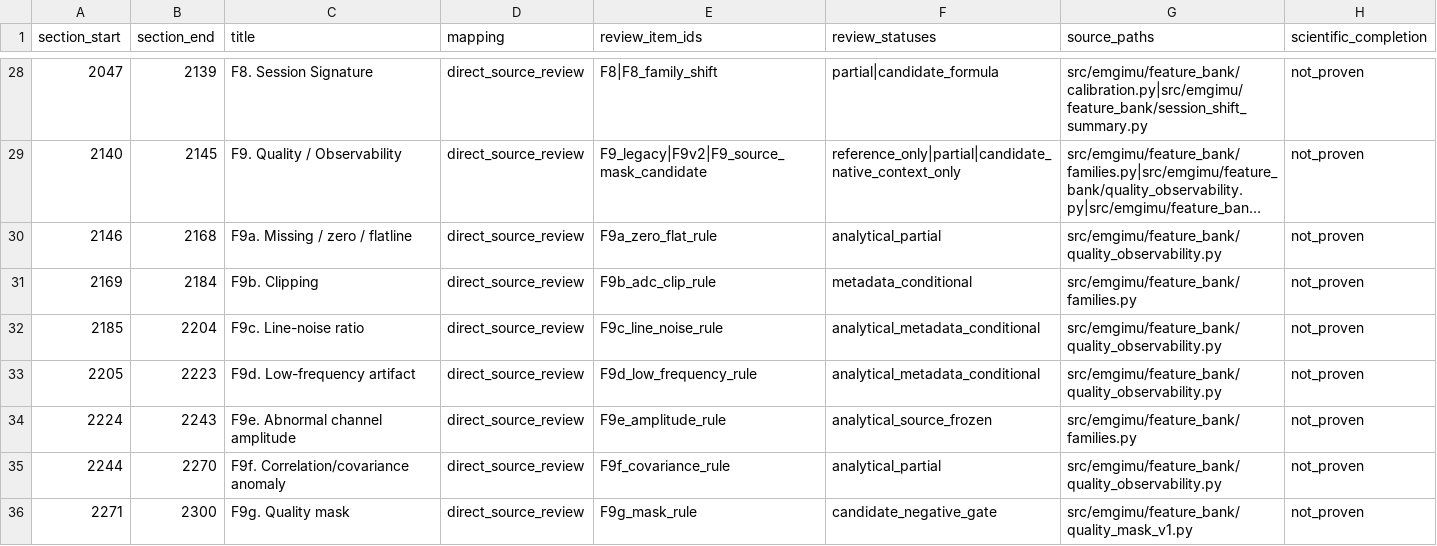
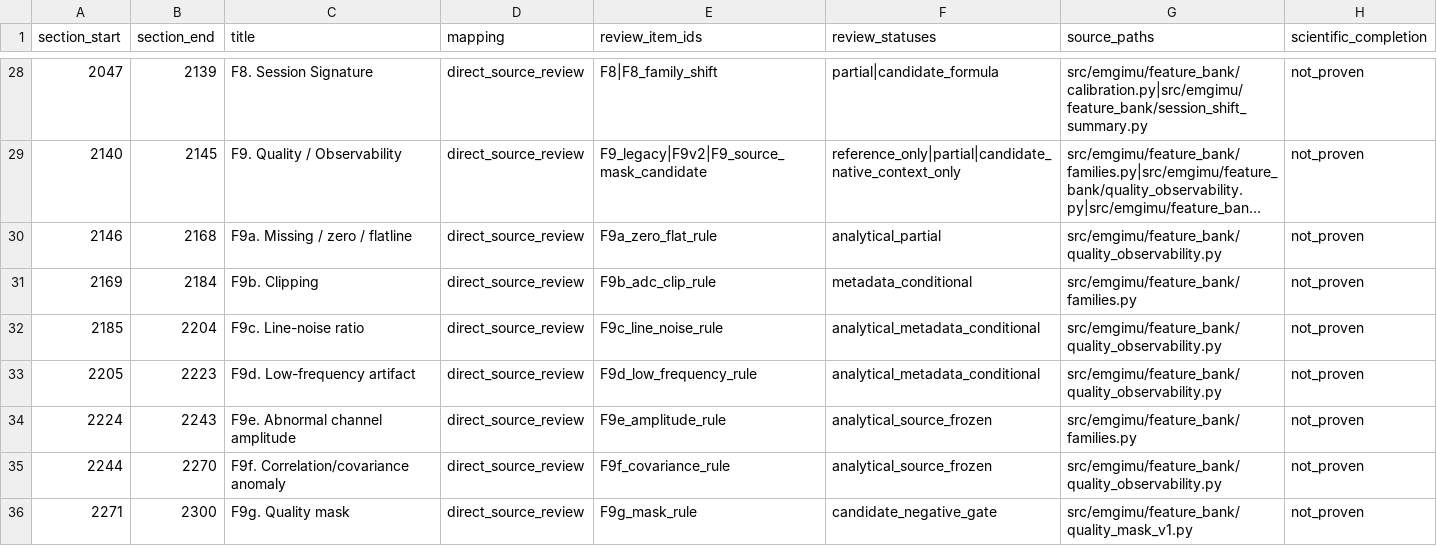
Before and after one commit to boyandong/emg-imu-human-in-the-loop, a CSV file: emgimu_classifier/feature_bank/FORMULA_SUBSECTION_COVERAGE_AUDIT.csv, drawn as a sheet; only a part is shown, gaps mark what is left out; long unchanged cells end in ….

```diff
--- a/emgimu_classifier/feature_bank/FORMULA_SUBSECTION_COVERAGE_AUDIT.csv
+++ b/emgimu_classifier/feature_bank/FORMULA_SUBSECTION_COVERAGE_AUDIT.csv
@@ -34,3 +34,3 @@ section_start,section_end,title,mapping,review_item_ids,review_statuses,source_p
 2224,2243,F9e. Abnormal channel amplitude,direct_source_review,F9e_amplitude_rule,analytical_source_frozen,src/emgimu/feature_bank/families.py,not_proven
-2244,2270,F9f. Correlation/covariance anomaly,direct_source_review,F9f_covariance_rule,analytical_partial,src/emgimu/feature_bank/quality_observability.py,not_proven
+2244,2270,F9f. Correlation/covariance anomaly,direct_source_review,F9f_covariance_rule,analytical_source_frozen,src/emgimu/feature_bank/quality_observability.py,not_proven
 2271,2300,F9g. Quality mask,direct_source_review,F9g_mask_rule,candidate_negative_gate,src/emgimu/feature_bank/quality_mask_v1.py,not_proven
```
Also changed, not shown: emgimu_classifier/feature_bank/DOCUMENT_SECTION_AUDIT.csv, emgimu_classifier/feature_bank/FORMULA_FAMILY_SCOPE_AUDIT.csv, 12 other files.
